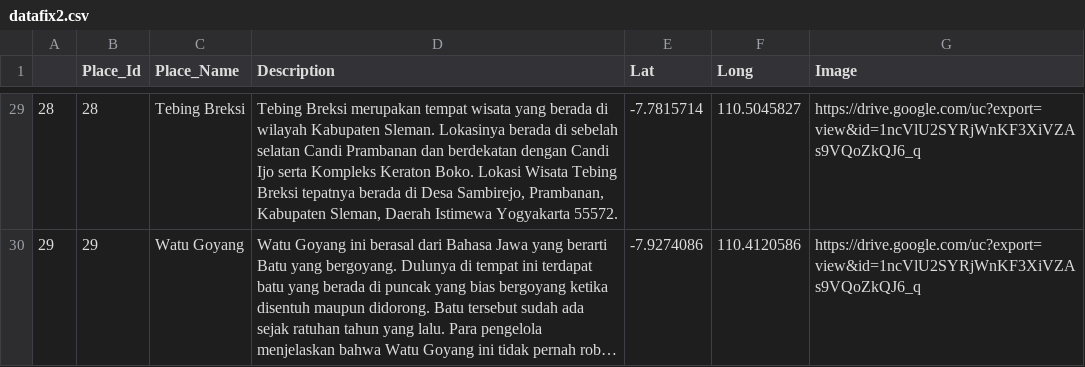
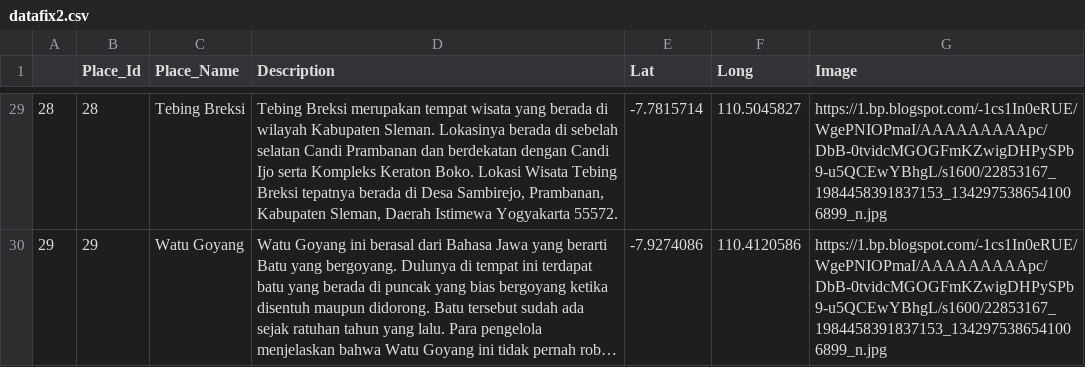
Before and after one commit to mhmd-arif/banen, a CSV file: datafix2.csv, drawn as a sheet; only a part is shown, gaps mark what is left out; long unchanged cells end in …; the diff covers the shown part only; the diff names each change by its address in the sheet, - before the commit and + after, or states it on an @@ line.

```diff
--- a/datafix2.csv
+++ b/datafix2.csv
-G29:G30 (Image): https://drive.google.com/uc?export=view&id=1ncVlU2SYRjWnKF3XiVZAs9VQoZkQJ6_q
+G29:G30 (Image): https://1.bp.blogspot.com/-1cs1In0eRUE/WgePNIOPmaI/AAAAAAAAApc/DbB-0tvidcMGOGFmKZwigDHPySPb9-u5QCEwYBhgL/s1600/22853167_1984458391837153_1342975386541006899_n.jpg
```
Also changed, not shown: 27 edited cells elsewhere in this file.
